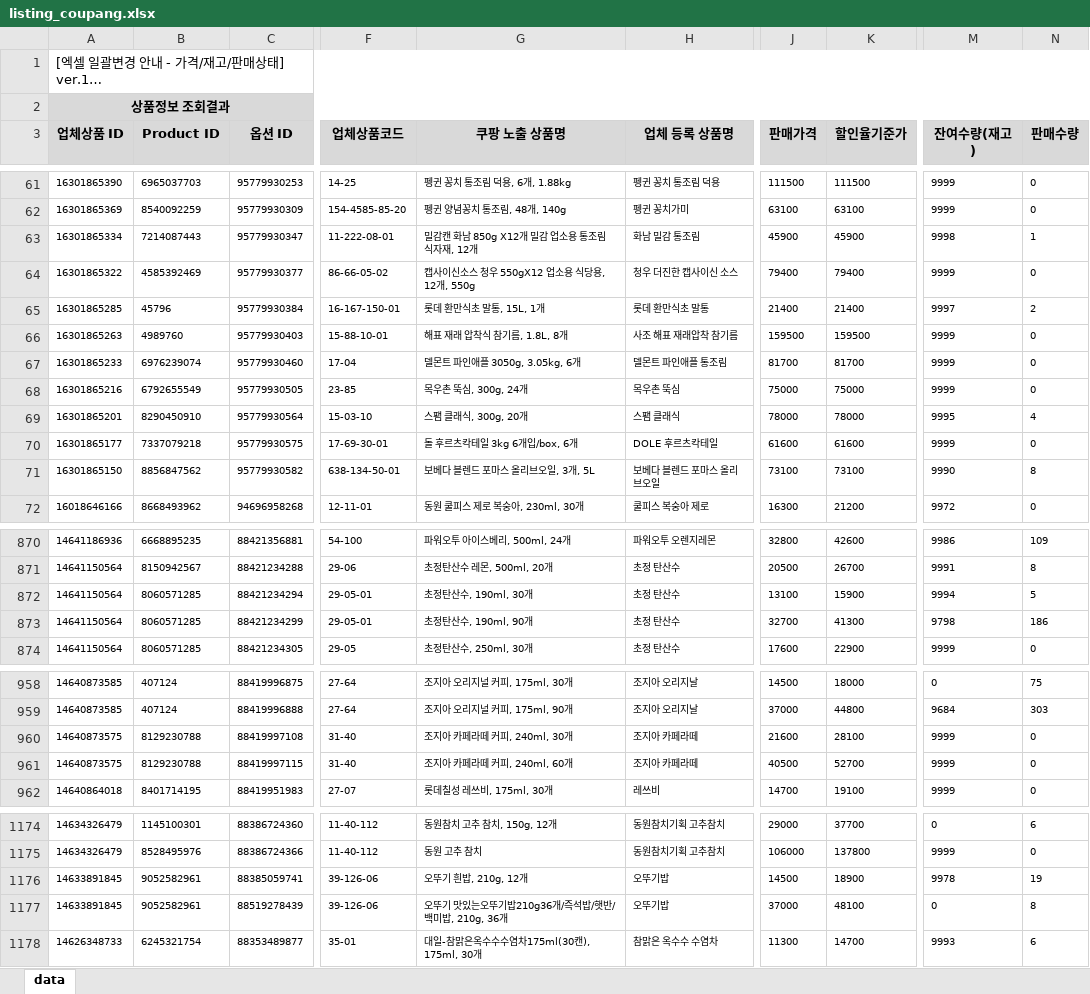
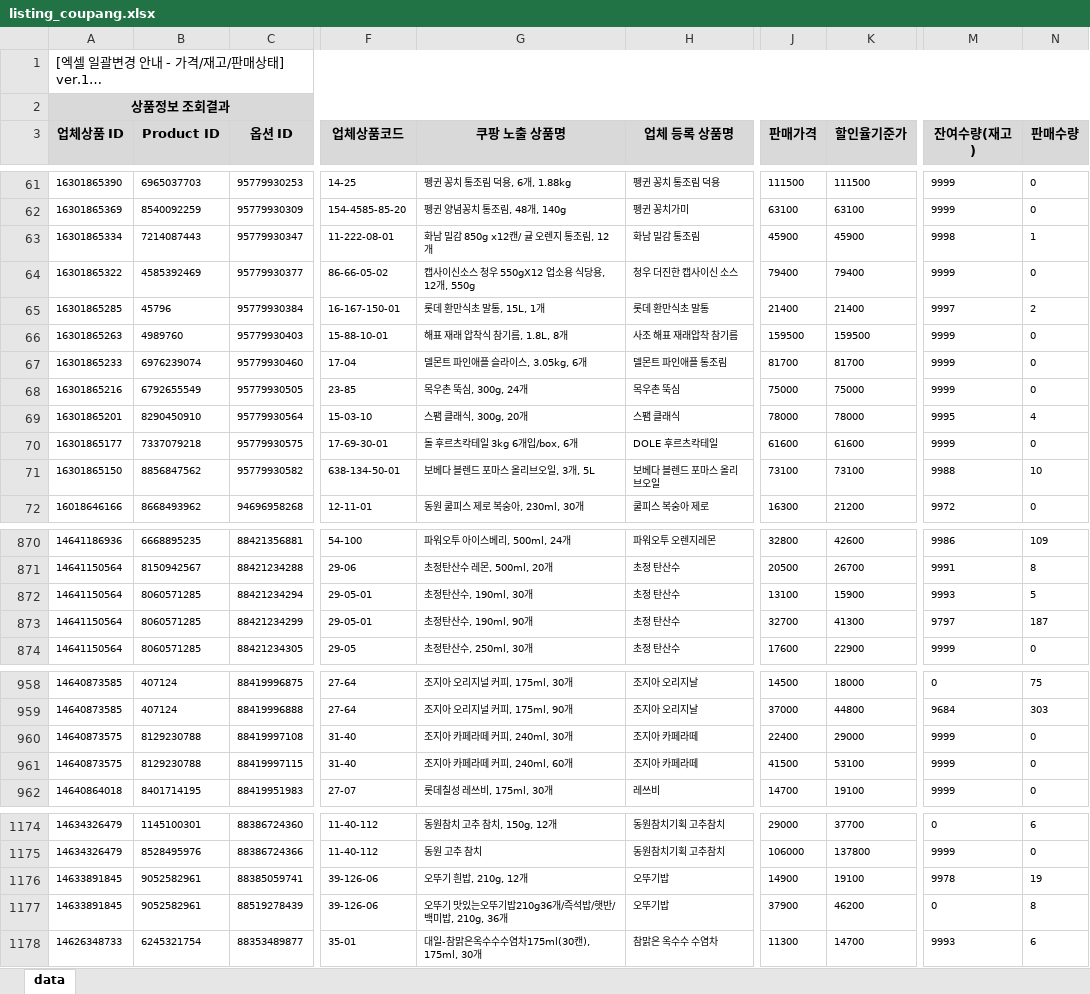
Before and after one commit to OURPROJECTDAO/work-automation-app, an Excel workbook: reference/listing_coupang.xlsx, sheet data, drawn as a sheet; only a part is shown, gaps mark what is left out; long unchanged cells end in …; values as stored, in another font and other column widths than the file's, no borders; the diff covers the shown part only; the diff names each change by its address in the sheet, - before the commit and + after, or states it on an @@ line.

Commit message:
data(listing-raw): coupang 원본양식 갱신

```diff
--- a/reference/listing_coupang.xlsx (sheet data)
+++ b/reference/listing_coupang.xlsx (sheet data)
-G63 (쿠팡 노출 상품명): 밀감캔 화남 850g X12개 밀감 업소용 통조림 식자재, 12개
+G63 (쿠팡 노출 상품명): 화남 밀감 850g x12캔/ 귤 오렌지 통조림, 12개
-G67 (쿠팡 노출 상품명): 델몬트 파인애플 3050g, 3.05kg, 6개
+G67 (쿠팡 노출 상품명): 델몬트 파인애플 슬라이스, 3.05kg, 6개
-M71 (잔여수량(재고)): 9990
+M71 (잔여수량(재고)): 9988
-N71 (판매수량): 8
+N71 (판매수량): 10
-M872 (잔여수량(재고)): 9994
+M872 (잔여수량(재고)): 9993
-M873 (잔여수량(재고)): 9798
+M873 (잔여수량(재고)): 9797
-N873 (판매수량): 186
+N873 (판매수량): 187
-J960 (판매가격): 21600
+J960 (판매가격): 22400
-K960 (할인율기준가): 28100
+K960 (할인율기준가): 29000
-J961 (판매가격): 40500
+J961 (판매가격): 41500
-K961 (할인율기준가): 52700
+K961 (할인율기준가): 53100
-J1176 (판매가격): 14500
+J1176 (판매가격): 14900
-K1176 (할인율기준가): 18900
+K1176 (할인율기준가): 19100
-J1177 (판매가격): 37000
+J1177 (판매가격): 37900
-K1177 (할인율기준가): 48100
+K1177 (할인율기준가): 46200
```
Also changed, not shown: 46 edited cells elsewhere in this sheet.
